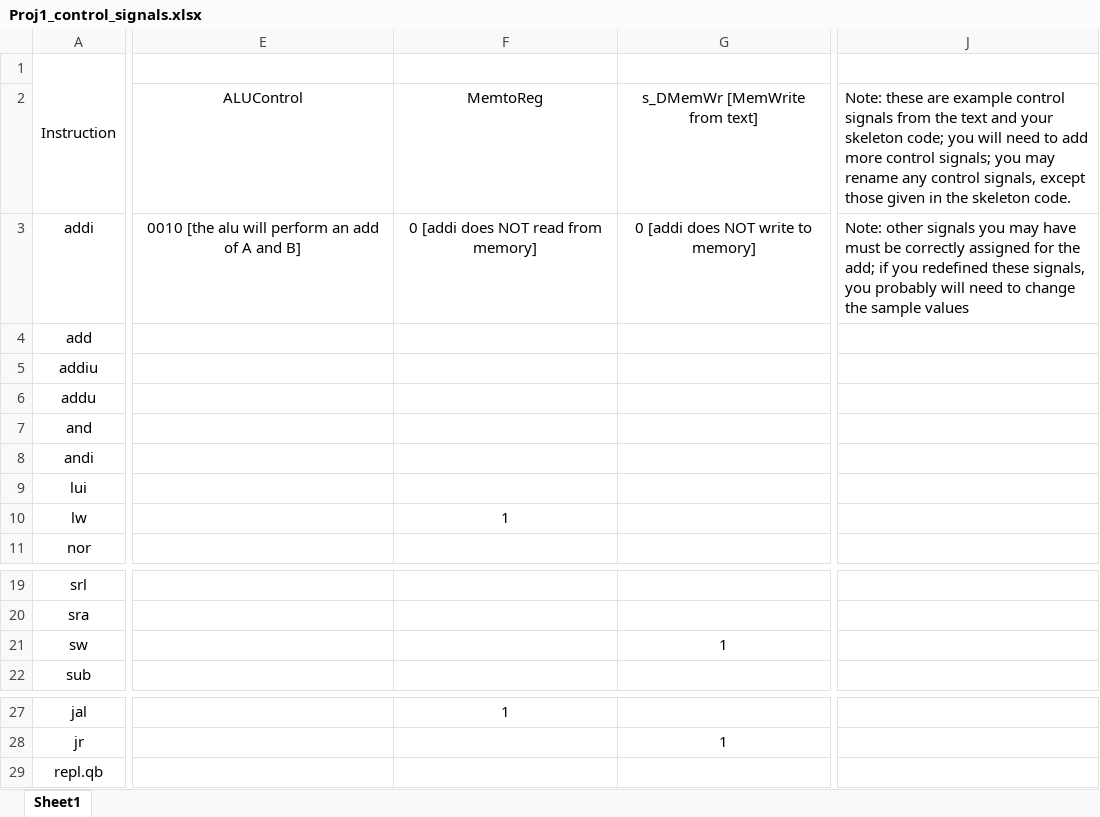
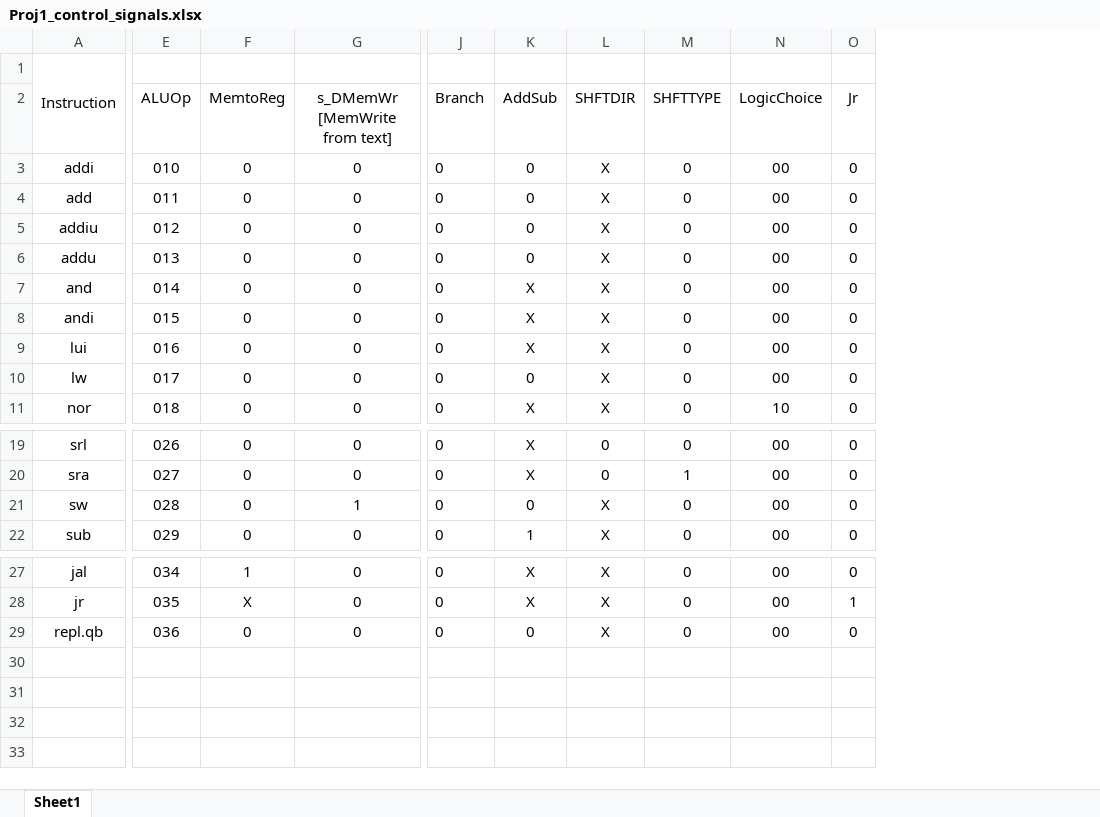
Before and after one commit to hunter-northern/CPRE381_Proj1, an Excel workbook: Control Flow/Proj1_control_signals.xlsx, sheet Sheet1, drawn as a sheet; only a part is shown, gaps mark what is left out; values as stored, in another font and other column widths than the file's, no borders; removed rows and columns are numbered as before the commit, all else as after; the diff covers the shown part only; the diff names each change by its address in the sheet, - before the commit and + after, or states it on an @@ line.

Commit message:
Updated control flow Signals

```diff
--- a/Control Flow/Proj1_control_signals.xlsx (sheet Sheet1)
+++ b/Control Flow/Proj1_control_signals.xlsx (sheet Sheet1)
-column E (ALUControl), row 3: 0010 [the alu will perform an add of A and B]
-column F (MemtoReg), rows 3-10: 0 [addi does NOT read from memory] |  |  |  |  |  |  | 1; row 27: 1
-column G (s_DMemWr [MemWrite from text]), row 3: 0 [addi does NOT write to memory]; row 21: 1; row 28: 1
+column E (ALUOp), rows 3-11: 010 | 011 | 012 | 013 | 014 | 015 | 016 | 017 | 018; rows 19-22: 026 | 027 | 028 | 029; rows 27-29: 034 | 035 | 036
+column F (MemtoReg), rows 3-11: all 0; rows 19-22: all 0; rows 27-29: 1 | X | 0
+column G (s_DMemWr [MemWrite from text]), rows 3-11: all 0; rows 19-22: 0 | 0 | 1 | 0; rows 27-29: all 0
-column J, rows 2-3: Note: these are example control signals from the text and your skeleton code; you will need to add more control signals; you may rename any control signals, except those given in the skeleton code. | Note: other signals you may have must be correctly assigned for the add; if you redefined these signals, you probably will need to change the sample values
+column J (Branch), rows 3-11: all 0; rows 19-22: all 0; rows 27-29: all 0
+column K (AddSub), rows 3-11: 0 | 0 | 0 | 0 | X | X | X | 0 | X; rows 19-22: X | X | 0 | 1; rows 27-29: X | X | 0
+column L (SHFTDIR), rows 3-11: all X; rows 19-22: 0 | 0 | X | X; rows 27-29: all X
+column M (SHFTTYPE), rows 3-11: all 0; rows 19-22: 0 | 1 | 0 | 0; rows 27-29: all 0
+column N (LogicChoice), rows 3-11: 00 | 00 | 00 | 00 | 00 | 00 | 00 | 00 | 10; rows 19-22: all 00; rows 27-29: all 00
+column O (Jr), rows 3-11: all 0; rows 19-22: all 0; rows 27-29: 0 | 1 | 0
```
Also changed, not shown: 2 added columns and 8 edited cells elsewhere in this sheet.
